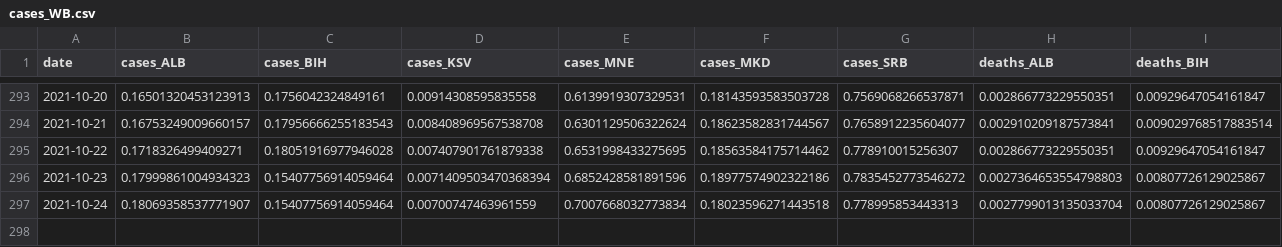
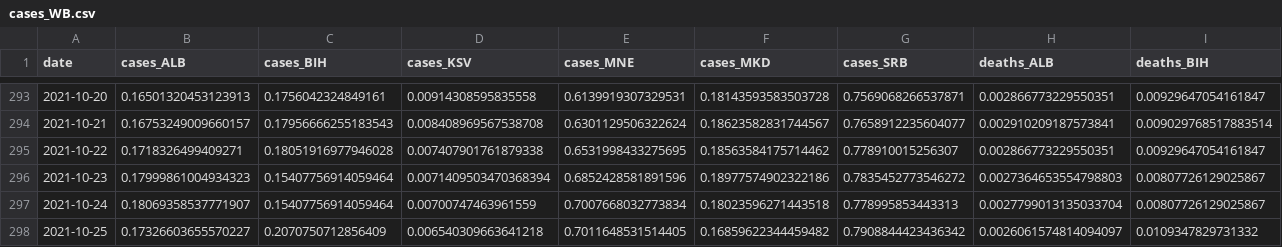
Before and after one commit to fqroldan/fqroldan.github.io, a CSV file: resources/Covid_df/cases_WB.csv, drawn as a sheet; only a part is shown, gaps mark what is left out; rows hold the shown columns only; the diff names each change by its address in the sheet, - before the commit and + after, or states it on an @@ line.

Commit message:
updated covid trackers

```diff
--- a/resources/Covid_df/cases_WB.csv
+++ b/resources/Covid_df/cases_WB.csv
+row 298: 2021-10-25 | 0.17326603655570227 | 0.2070750712856409 | 0.006540309663641218 | 0.7011648531514405 | 0.16859622344459482 | 0.7908844423436342 | 0.0026061574814094097 | 0.0109347829731332
```
Also changed, not shown: resources/Covid_df/vax_WB.csv, 6 other files.
